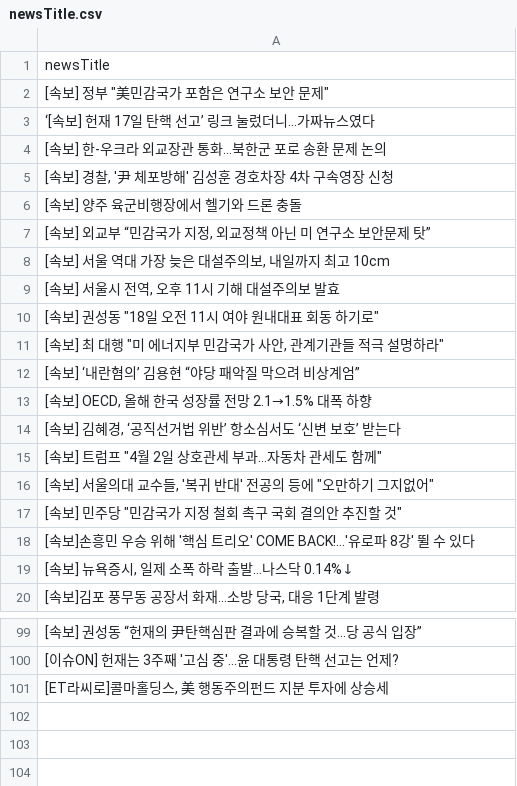
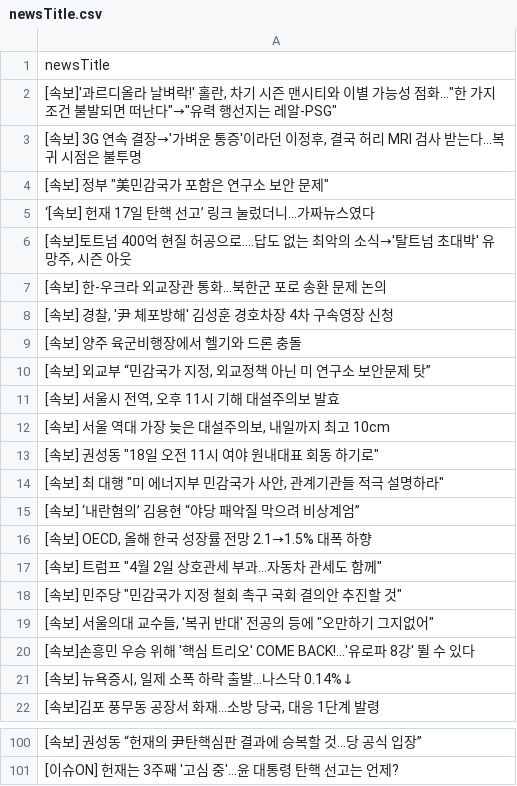
Before and after one commit to junhongkwon/News, a CSV file: newsTitle.csv, drawn as a sheet; only a part is shown, gaps mark what is left out; the diff covers the shown part only.

Commit message:
newsDataCollection

```diff
--- a/newsTitle.csv
+++ b/newsTitle.csv
@@ -1,4 +1,7 @@
 newsTitle
+" [속보]'과르디올라 날벼락!' 홀란, 차기 시즌 맨시티와 이별 가능성 점화...""한 가지 조건 불발되면 떠난다""→""유력 행선지는 레알-PSG"" "
+" [속보] 3G 연속 결장→'가벼운 통증'이라던 이정후, 결국 허리 MRI 검사 받는다...복귀 시점은 불투명 "
 " [속보] 정부 ""美민감국가 포함은 연구소 보안 문제"" "
  ‘[속보] 헌재 17일 탄핵 선고’ 링크 눌렀더니...가짜뉴스였다
+" [속보]토트넘 400억 현질 허공으로....답도 없는 최악의 소식→'탈트넘 초대박' 유망주, 시즌 아웃 "
  [속보] 한-우크라 외교장관 통화…북한군 포로 송환 문제 논의
@@ -7,4 +10,4 @@
 " [속보] 외교부 “민감국가 지정, 외교정책 아닌 미 연구소 보안문제 탓” "
+" [속보] 서울시 전역, 오후 11시 기해 대설주의보 발효 "
 " [속보] 서울 역대 가장 늦은 대설주의보, 내일까지 최고 10cm "
-" [속보] 서울시 전역, 오후 11시 기해 대설주의보 발효 "
 " [속보] 권성동 ""18일 오전 11시 여야 원내대표 회동 하기로"" "
@@ -13,6 +16,5 @@
 " [속보] OECD, 올해 한국 성장률 전망 2.1→1.5% 대폭 하향 "
-" [속보] 김혜경, ‘공직선거법 위반’ 항소심서도 ‘신변 보호’ 받는다 "
 " [속보] 트럼프 ""4월 2일 상호관세 부과…자동차 관세도 함께"" "
+" [속보] 민주당 ""민감국가 지정 철회 촉구 국회 결의안 추진할 것"" "
 " [속보] 서울의대 교수들, '복귀 반대' 전공의 등에 ""오만하기 그지없어"" "
-" [속보] 민주당 ""민감국가 지정 철회 촉구 국회 결의안 추진할 것"" "
  [속보]손흥민 우승 위해 '핵심 트리오' COME BACK!…'유로파 8강' 뛸 수 있다
@@ -100,2 +101 @@
  [이슈ON] 헌재는 3주째 '고심 중'...윤 대통령 탄핵 선고는 언제?
-" [ET라씨로]콜마홀딩스, 美 행동주의펀드 지분 투자에 상승세 "
```
Also changed, not shown: 1 removed row and 12 moved rows elsewhere in this file.
